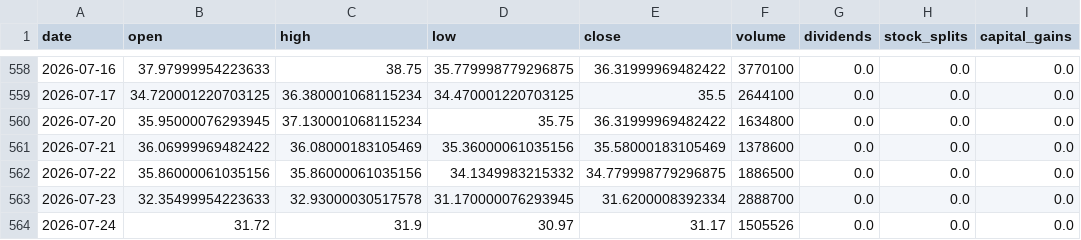
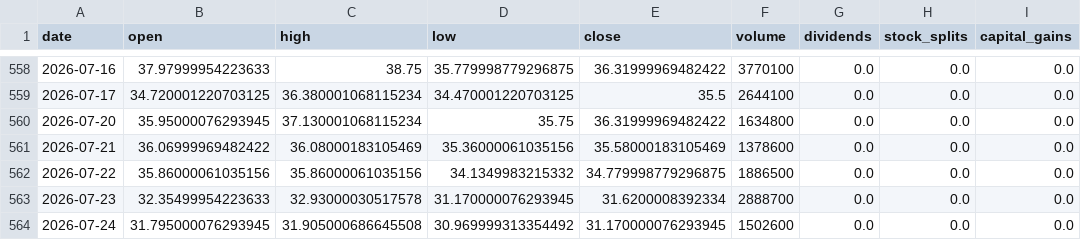
Before and after one commit to blessyeh/kd-stock-monitor, a CSV file: data/AMZU_kd.csv, drawn as a sheet; only a part is shown, gaps mark what is left out; the diff names each change by its address in the sheet, - before the commit and + after, or states it on an @@ line.

```diff
--- a/data/AMZU_kd.csv
+++ b/data/AMZU_kd.csv
-B564 (open): 31.72
+B564 (open): 31.795000076293945
-C564 (high): 31.9
+C564 (high): 31.905000686645508
-D564 (low): 30.97
+D564 (low): 30.969999313354492
-E564 (close): 31.17
+E564 (close): 31.170000076293945
-F564 (volume): 1505526
+F564 (volume): 1502600
```
Also changed, not shown: data/AMZU_raw.csv, data/FBL_kd.csv, 42 other files.
